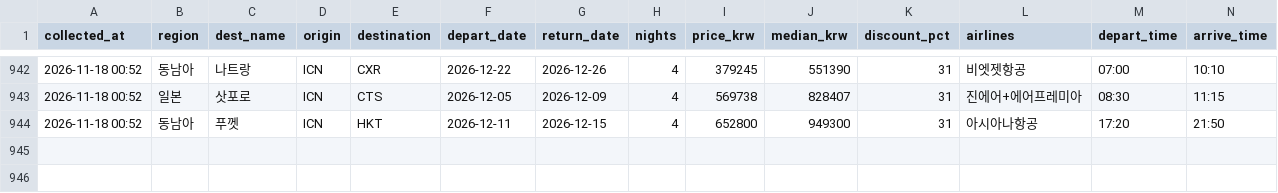
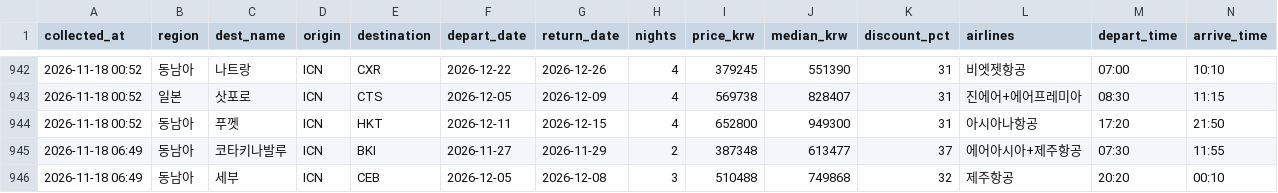
Before and after one commit to dochifree/flight-tracker, a CSV file: data/deals.csv, drawn as a sheet; only a part is shown, gaps mark what is left out.

Commit message:
data: 가격 업데이트 2026-11-17 22:36 UTC

```diff
--- a/data/deals.csv
+++ b/data/deals.csv
@@ -944 +944,3 @@
 2026-11-18 00:52,동남아,푸껫,ICN,HKT,2026-12-11,2026-12-15,4,652800,949300,31,아시아나항공,17:20,21:50
+2026-11-18 06:49,동남아,코타키나발루,ICN,BKI,2026-11-27,2026-11-29,2,387348,613477,37,에어아시아+제주항공,07:30,11:55
+2026-11-18 06:49,동남아,세부,ICN,CEB,2026-12-05,2026-12-08,3,510488,749868,32,제주항공,20:20,00:10
```
Also changed, not shown: data/offers.csv, data/summary.csv, 2 other files.
